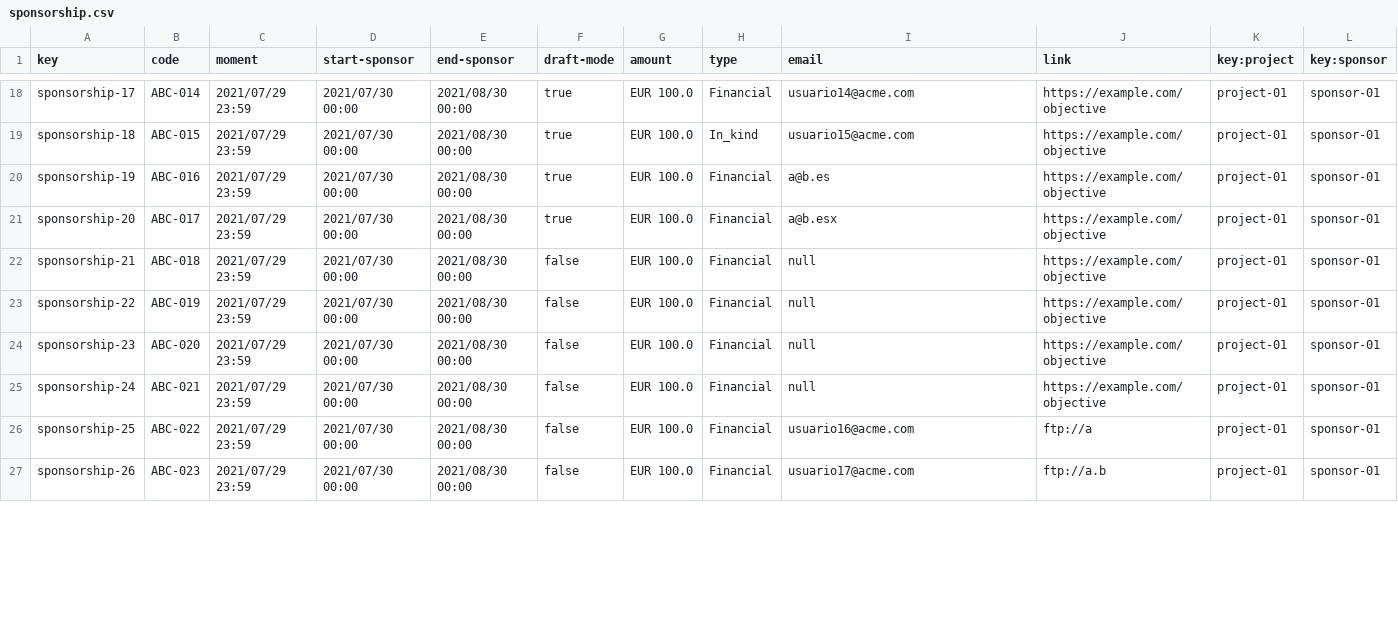
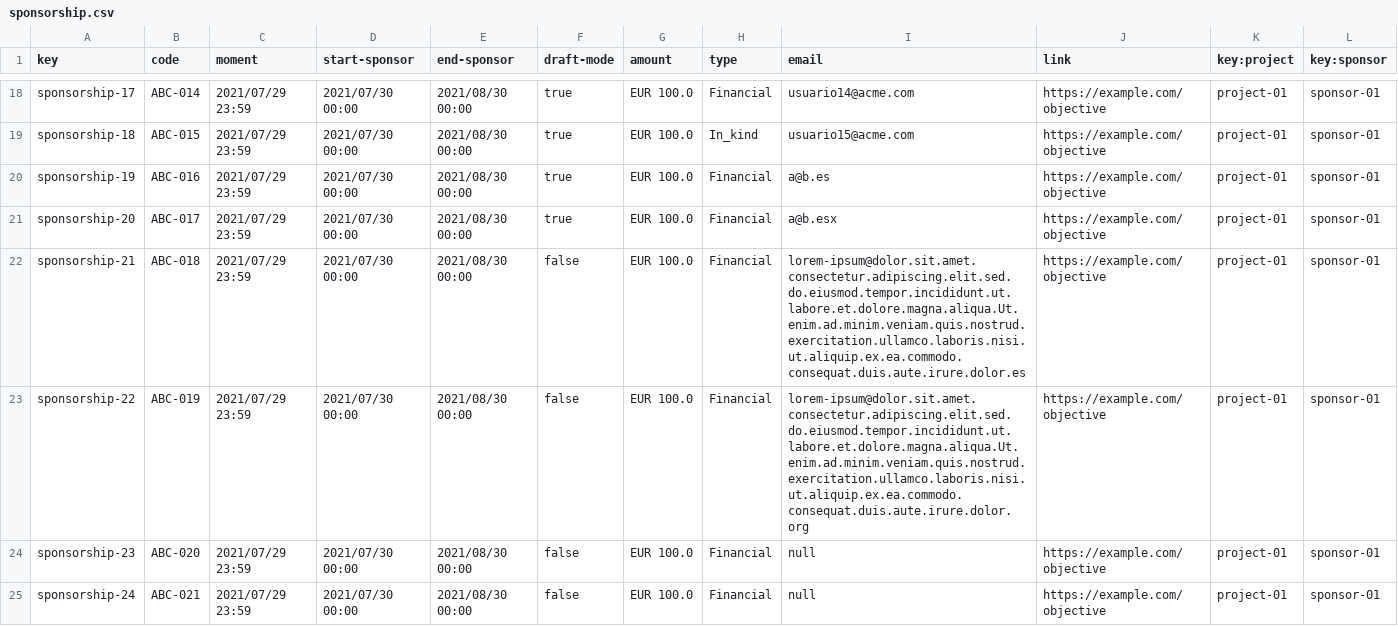
Before and after one commit to JesusFern/Acme-SF-D04, a CSV file: src/main/webapp/WEB-INF/resources/sample-data/sponsorship.csv, drawn as a sheet; only a part is shown, gaps mark what is left out; the shorter side is filled out with more unchanged rows.

Commit message:
Fix csv

```diff
--- a/src/main/webapp/WEB-INF/resources/sample-data/sponsorship.csv
+++ b/src/main/webapp/WEB-INF/resources/sample-data/sponsorship.csv
@@ -21,4 +21,4 @@ sponsorship-19,ABC-016,2021/07/29 23:59,2021/07/30 00:00,2021/08/30 00:00,true,E
 sponsorship-20,ABC-017,2021/07/29 23:59,2021/07/30 00:00,2021/08/30 00:00,true,EUR 100.0,Financial,a@b.esx,https://example.com/objective,project-01,sponsor-01
-sponsorship-21,ABC-018,2021/07/29 23:59,2021/07/30 00:00,2021/08/30 00:00,false,EUR 100.0,Financial,null,https://example.com/objective,project-01,sponsor-01
-sponsorship-22,ABC-019,2021/07/29 23:59,2021/07/30 00:00,2021/08/30 00:00,false,EUR 100.0,Financial,null,https://example.com/objective,project-01,sponsor-01
+sponsorship-21,ABC-018,2021/07/29 23:59,2021/07/30 00:00,2021/08/30 00:00,false,EUR 100.0,Financial,lorem-ipsum@dolor.sit.amet.consectetur.adipiscing.elit.sed.do.eiusmod.tempor.incididunt.ut.labore.et.dolore.magna.aliqua.Ut.enim.ad.minim.veniam.quis.nostrud.exercitation.ullamco.laboris.nisi.ut.aliquip.ex.ea.commodo.consequat.duis.aute.irure.dolor.es,https://example.com/objective,project-01,sponsor-01
+sponsorship-22,ABC-019,2021/07/29 23:59,2021/07/30 00:00,2021/08/30 00:00,false,EUR 100.0,Financial,lorem-ipsum@dolor.sit.amet.consectetur.adipiscing.elit.sed.do.eiusmod.tempor.incididunt.ut.labore.et.dolore.magna.aliqua.Ut.enim.ad.minim.veniam.quis.nostrud.exercitation.ullamco.laboris.nisi.ut.aliquip.ex.ea.commodo.consequat.duis.aute.irure.dolor.org,https://example.com/objective,project-01,sponsor-01
 sponsorship-23,ABC-020,2021/07/29 23:59,2021/07/30 00:00,2021/08/30 00:00,false,EUR 100.0,Financial,null,https://example.com/objective,project-01,sponsor-01
```
